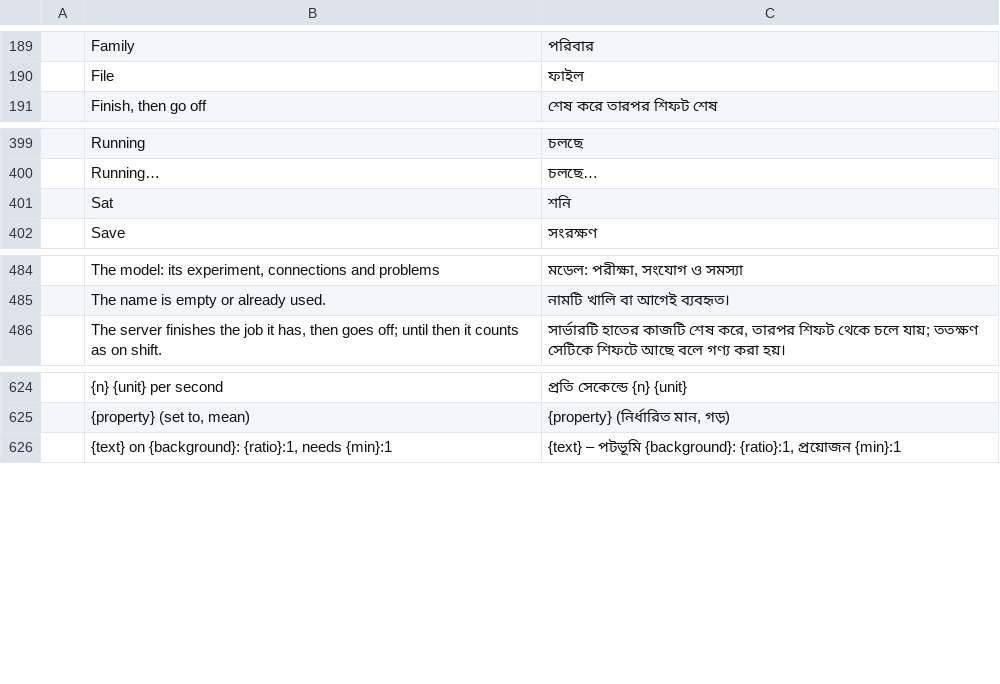
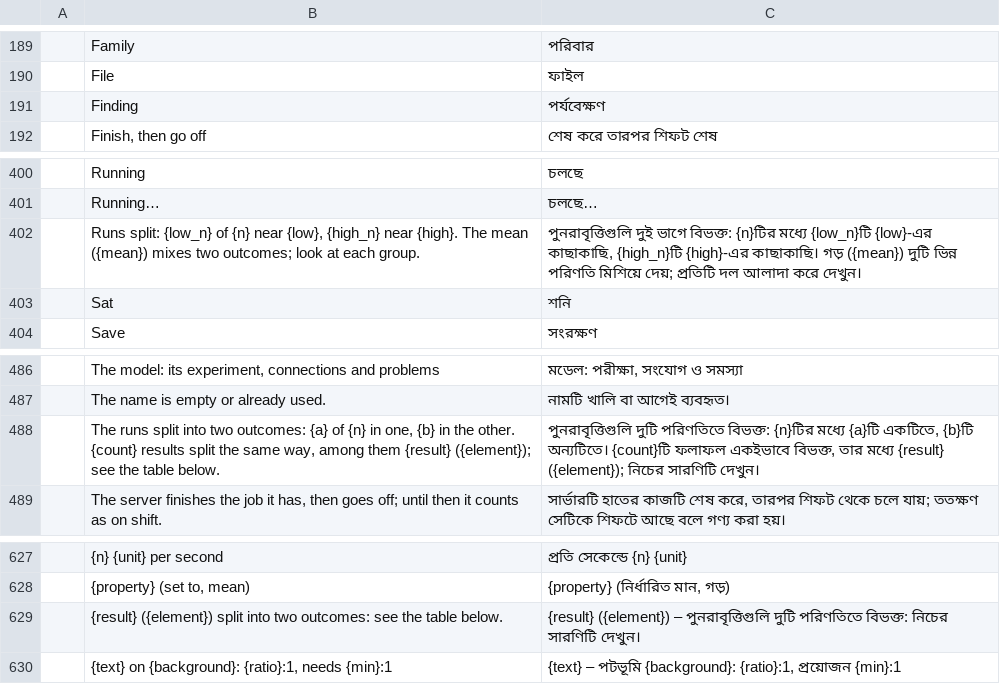
Before and after one commit to helenkwok/StochCraft, a TSV file: i18n/bn.tsv, drawn as a sheet; only a part is shown, gaps mark what is left out.

```diff
--- a/i18n/bn.tsv
+++ b/i18n/bn.tsv
@@ -190,2 +190,3 @@
 	File	ফাইল
+	Finding	পর্যবেক্ষণ
 	Finish, then go off	শেষ করে তারপর শিফট শেষ
@@ -400,2 +401,3 @@
 	Running…	চলছে…
+	Runs split: {low_n} of {n} near {low}, {high_n} near {high}. The mean ({mean}) mixes two outcomes; look at each group.	পুনরাবৃত্তিগুলি দুই ভাগে বিভক্ত: {n}টির মধ্যে {low_n}টি {low}-এর কাছাকাছি, {high_n}টি {high}-এর কাছাকাছি। গড় ({mean}) দুটি ভিন্ন পরিণতি মিশিয়ে দেয়; প্রতিটি দল আলাদা করে দেখুন।
 	Sat	শনি
@@ -485,2 +487,3 @@
 	The name is empty or already used.	নামটি খালি বা আগেই ব্যবহৃত।
+	The runs split into two outcomes: {a} of {n} in one, {b} in the other. {count} results split the same way, among them {result} ({element}); see the table below.	পুনরাবৃত্তিগুলি দুটি পরিণতিতে বিভক্ত: {n}টির মধ্যে {a}টি একটিতে, {b}টি অন্যটিতে। {count}টি ফলাফল একইভাবে বিভক্ত, তার মধ্যে {result} ({element}); নিচের সারণিটি দেখুন।
 	The server finishes the job it has, then goes off; until then it counts as on shift.	সার্ভারটি হাতের কাজটি শেষ করে, তারপর শিফট থেকে চলে যায়; ততক্ষণ সেটিকে শিফটে আছে বলে গণ্য করা হয়।
@@ -625,2 +628,3 @@
 	{property} (set to, mean)	{property} (নির্ধারিত মান, গড়)
+	{result} ({element}) split into two outcomes: see the table below.	{result} ({element}) – পুনরাবৃত্তিগুলি দুটি পরিণতিতে বিভক্ত: নিচের সারণিটি দেখুন।
 	{text} on {background}: {ratio}:1, needs {min}:1	{text} – পটভূমি {background}: {ratio}:1, প্রয়োজন {min}:1
```
Also changed, not shown: i18n/hi.tsv, i18n/ka.tsv, 42 other files.
